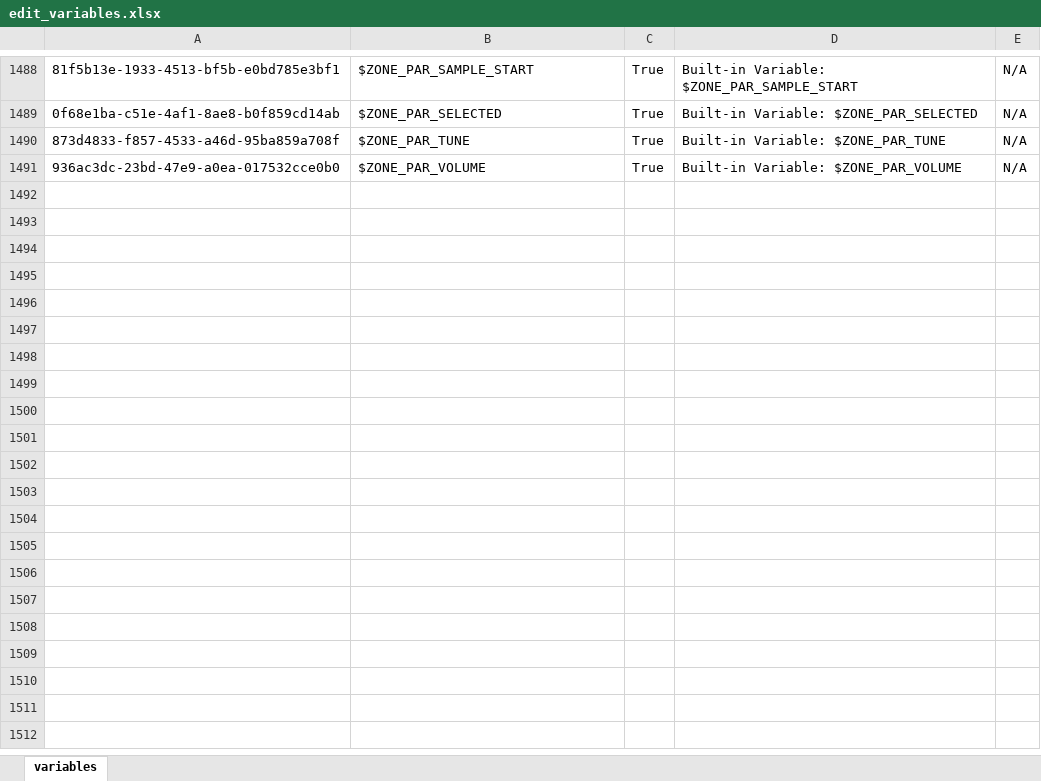
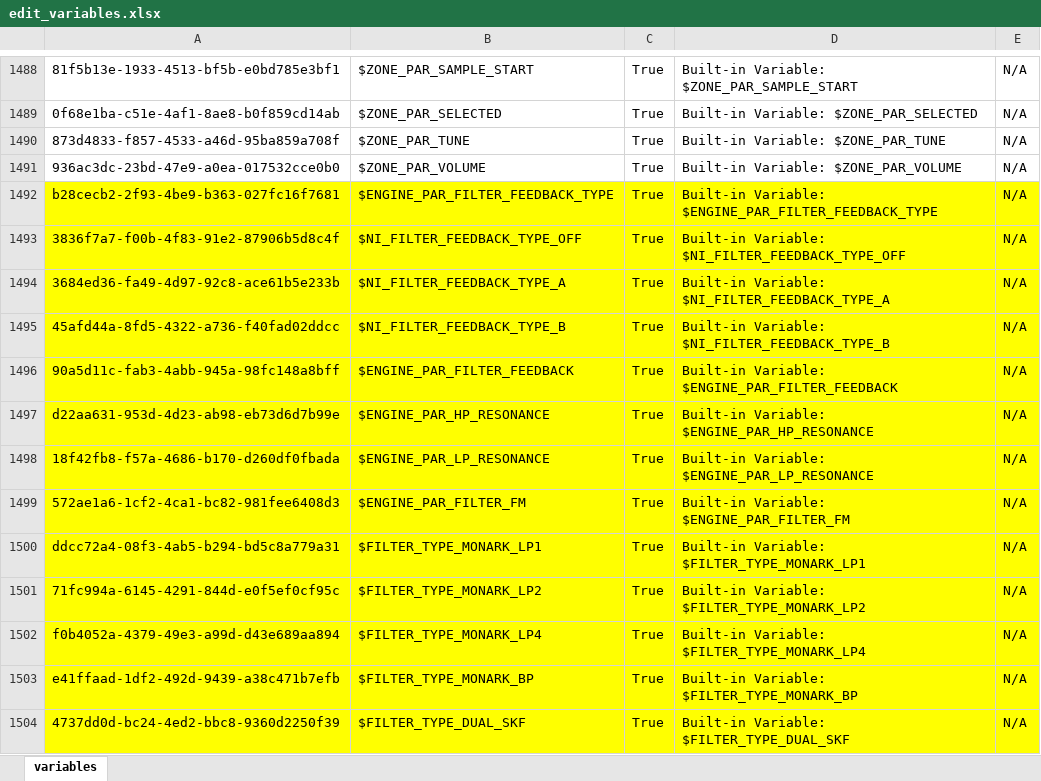
Before and after one commit to r-koubou/KSPCompiler, an Excel workbook: Data/Symbols/edit_variables.xlsx, sheet variables, drawn as a sheet; only a part is shown, gaps mark what is left out; values as stored, in another font and other column widths than the file's, no borders; the diff names each change by its address in the sheet, - before the commit and + after, or states it on an @@ line.

Commit message:
KONTAKT8.2, 8.3 で追加された変数を追記
$ENGINE_PAR_FILTER_FEEDBACK
$ENGINE_PAR_FILTER_FEEDBACK_TYPE
$ENGINE_PAR_FILTER_FM
$ENGINE_PAR_HP_RESONANCE
$ENGINE_PAR_LP_RESONANCE
$FILTER_TYPE_DUAL_SKF
$FILTER_TYPE_MONARK_BP
$FILTER_TYPE_MONARK_LP1
$FILTER_TYPE_MONARK_LP2
$FILTER_TYPE_MONARK_LP4
$NI_FILTER_FEEDBACK_TYPE_A
$NI_FILTER_FEEDBACK_TYPE_B
$NI_FILTER_FEEDBACK_TYPE_OFF

```diff
--- a/Data/Symbols/edit_variables.xlsx (sheet variables)
+++ b/Data/Symbols/edit_variables.xlsx (sheet variables)
+row 1492: b28cecb2-2f93-4be9-b363-027fc16f7681 | $ENGINE_PAR_FILTER_FEEDBACK_TYPE | True | Built-in Variable: $ENGINE_PAR_FILTER_FEEDBACK_TYPE | N/A
+row 1493: 3836f7a7-f00b-4f83-91e2-87906b5d8c4f | $NI_FILTER_FEEDBACK_TYPE_OFF | True | Built-in Variable: $NI_FILTER_FEEDBACK_TYPE_OFF | N/A
+row 1494: 3684ed36-fa49-4d97-92c8-ace61b5e233b | $NI_FILTER_FEEDBACK_TYPE_A | True | Built-in Variable: $NI_FILTER_FEEDBACK_TYPE_A | N/A
+row 1495: 45afd44a-8fd5-4322-a736-f40fad02ddcc | $NI_FILTER_FEEDBACK_TYPE_B | True | Built-in Variable: $NI_FILTER_FEEDBACK_TYPE_B | N/A
+row 1496: 90a5d11c-fab3-4abb-945a-98fc148a8bff | $ENGINE_PAR_FILTER_FEEDBACK | True | Built-in Variable: $ENGINE_PAR_FILTER_FEEDBACK | N/A
+row 1497: d22aa631-953d-4d23-ab98-eb73d6d7b99e | $ENGINE_PAR_HP_RESONANCE | True | Built-in Variable: $ENGINE_PAR_HP_RESONANCE | N/A
+row 1498: 18f42fb8-f57a-4686-b170-d260df0fbada | $ENGINE_PAR_LP_RESONANCE | True | Built-in Variable: $ENGINE_PAR_LP_RESONANCE | N/A
+row 1499: 572ae1a6-1cf2-4ca1-bc82-981fee6408d3 | $ENGINE_PAR_FILTER_FM | True | Built-in Variable: $ENGINE_PAR_FILTER_FM | N/A
+row 1500: ddcc72a4-08f3-4ab5-b294-bd5c8a779a31 | $FILTER_TYPE_MONARK_LP1 | True | Built-in Variable: $FILTER_TYPE_MONARK_LP1 | N/A
+row 1501: 71fc994a-6145-4291-844d-e0f5ef0cf95c | $FILTER_TYPE_MONARK_LP2 | True | Built-in Variable: $FILTER_TYPE_MONARK_LP2 | N/A
+row 1502: f0b4052a-4379-49e3-a99d-d43e689aa894 | $FILTER_TYPE_MONARK_LP4 | True | Built-in Variable: $FILTER_TYPE_MONARK_LP4 | N/A
+row 1503: e41ffaad-1df2-492d-9439-a38c471b7efb | $FILTER_TYPE_MONARK_BP | True | Built-in Variable: $FILTER_TYPE_MONARK_BP | N/A
+row 1504: 4737dd0d-bc24-4ed2-bbc8-9360d2250f39 | $FILTER_TYPE_DUAL_SKF | True | Built-in Variable: $FILTER_TYPE_DUAL_SKF | N/A
```
Also changed, not shown: 2 other files.
